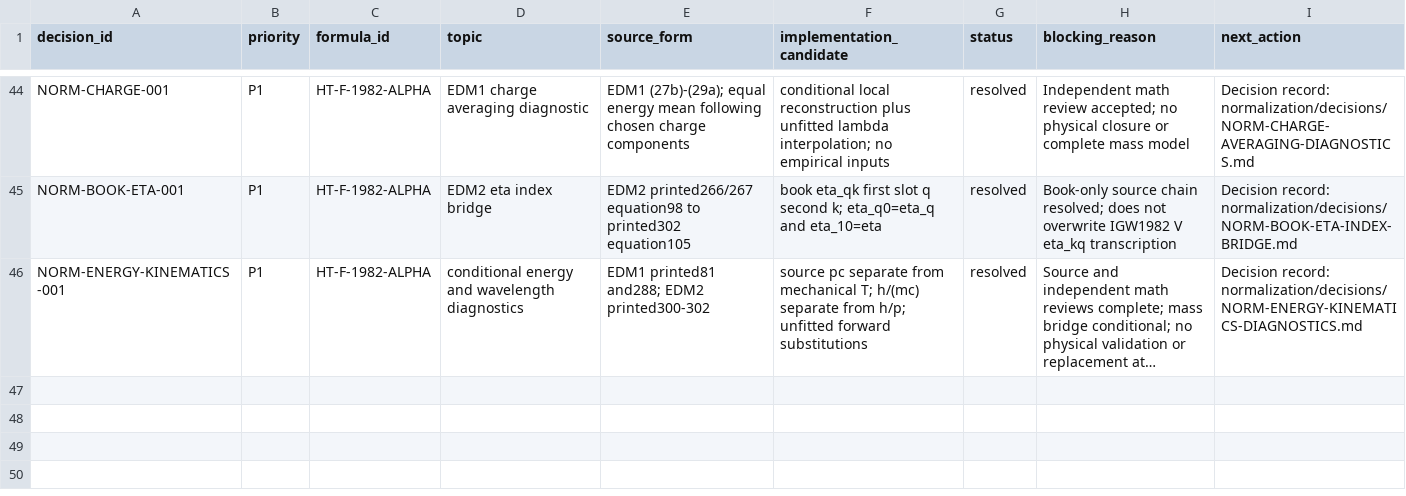
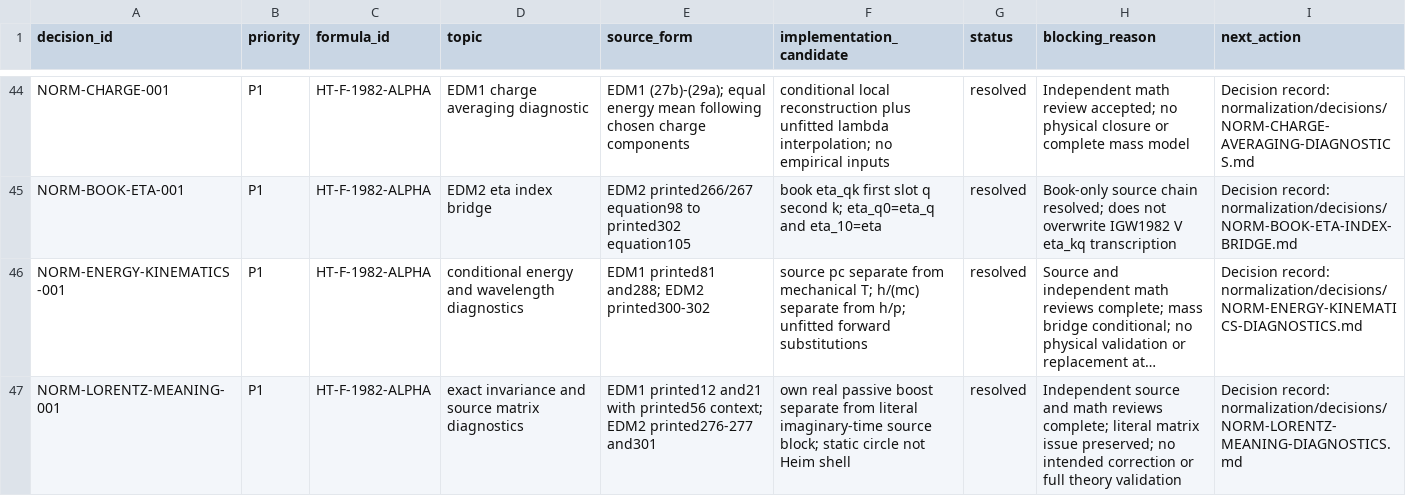
Before and after one commit to DASAElektronik/Heim_Theorie, a CSV file: 04_reconstruction/formula_library/normalization/NORMALIZATION_DECISIONS.csv, drawn as a sheet; only a part is shown, gaps mark what is left out; long unchanged cells end in …; the diff names each change by its address in the sheet, - before the commit and + after, or states it on an @@ line.

Commit message:
Complete reviewed author rationale and invariance findings

```diff
--- a/04_reconstruction/formula_library/normalization/NORMALIZATION_DECISIONS.csv
+++ b/04_reconstruction/formula_library/normalization/NORMALIZATION_DECISIONS.csv
+row 47: NORM-LORENTZ-MEANING-001 | P1 | HT-F-1982-ALPHA | exact invariance and source matrix diagnostics | EDM1 printed12 and21 with printed56 context; EDM2 printed276-277 and301 | own real passive boost separate from literal imaginary-time source block; static circle not Heim shell | resolved | Independent source and math reviews complete; literal matrix issue preserved; no intended correction or full theory validation | Decision record: normalization/decisions/NORM-LORENTZ-MEANING-DIAGNOSTICS.md
```
Also changed, not shown: 19 other files.
